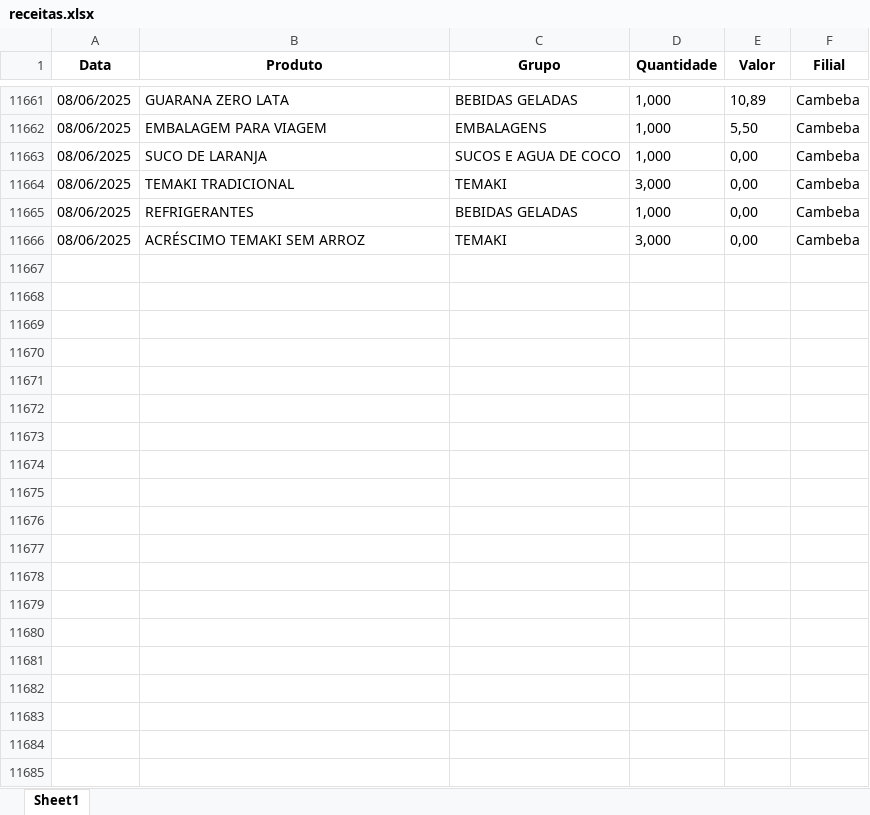
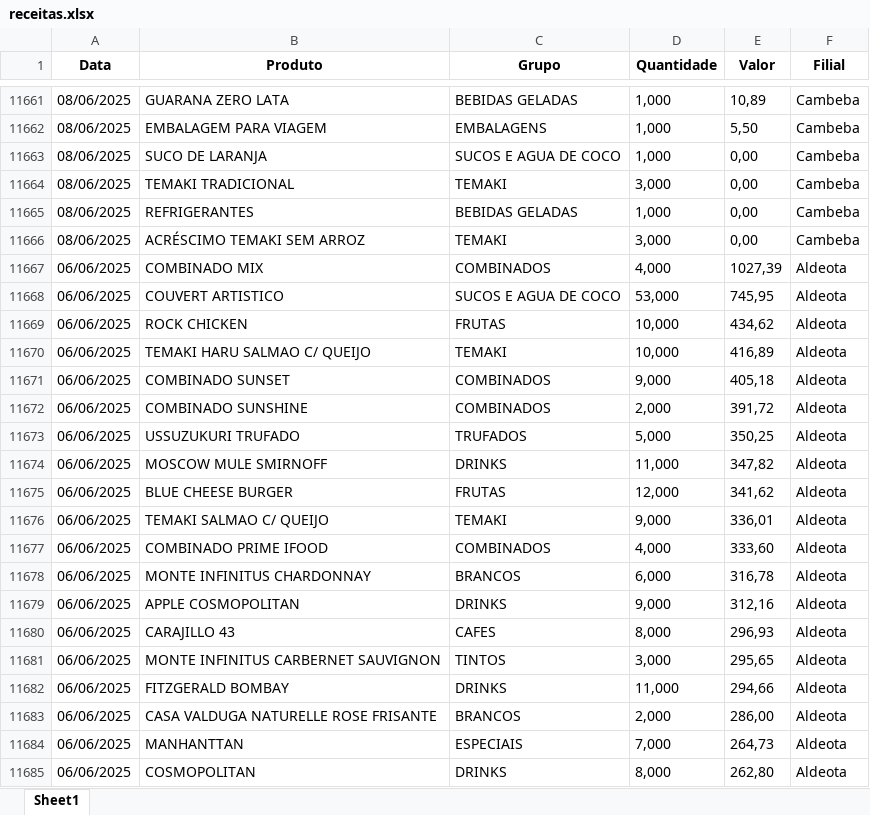
Before and after one commit to Caua1705/fuji_analytics, an Excel workbook: data/receitas.xlsx, sheet Sheet1, drawn as a sheet; only a part is shown, gaps mark what is left out; values as stored, in another font and other column widths than the file's, no borders; the diff covers the shown part only; the diff names each change by its address in the sheet, - before the commit and + after, or states it on an @@ line.

```diff
--- a/data/receitas.xlsx (sheet Sheet1)
+++ b/data/receitas.xlsx (sheet Sheet1)
+row 11667: 06/06/2025 | COMBINADO MIX | COMBINADOS | 4,000 | 1027,39 | Aldeota
+row 11668: 06/06/2025 | COUVERT ARTISTICO | SUCOS E AGUA DE COCO | 53,000 | 745,95 | Aldeota
+row 11669: 06/06/2025 | ROCK CHICKEN | FRUTAS | 10,000 | 434,62 | Aldeota
+row 11670: 06/06/2025 | TEMAKI HARU SALMAO C/ QUEIJO | TEMAKI | 10,000 | 416,89 | Aldeota
+row 11671: 06/06/2025 | COMBINADO SUNSET | COMBINADOS | 9,000 | 405,18 | Aldeota
+row 11672: 06/06/2025 | COMBINADO SUNSHINE | COMBINADOS | 2,000 | 391,72 | Aldeota
+row 11673: 06/06/2025 | USSUZUKURI TRUFADO | TRUFADOS | 5,000 | 350,25 | Aldeota
+row 11674: 06/06/2025 | MOSCOW MULE SMIRNOFF | DRINKS | 11,000 | 347,82 | Aldeota
+row 11675: 06/06/2025 | BLUE CHEESE BURGER | FRUTAS | 12,000 | 341,62 | Aldeota
+row 11676: 06/06/2025 | TEMAKI SALMAO C/ QUEIJO | TEMAKI | 9,000 | 336,01 | Aldeota
+row 11677: 06/06/2025 | COMBINADO PRIME IFOOD | COMBINADOS | 4,000 | 333,60 | Aldeota
+row 11678: 06/06/2025 | MONTE INFINITUS CHARDONNAY | BRANCOS | 6,000 | 316,78 | Aldeota
+row 11679: 06/06/2025 | APPLE COSMOPOLITAN | DRINKS | 9,000 | 312,16 | Aldeota
+row 11680: 06/06/2025 | CARAJILLO 43 | CAFES | 8,000 | 296,93 | Aldeota
+row 11681: 06/06/2025 | MONTE INFINITUS CARBERNET SAUVIGNON | TINTOS | 3,000 | 295,65 | Aldeota
+row 11682: 06/06/2025 | FITZGERALD BOMBAY | DRINKS | 11,000 | 294,66 | Aldeota
+row 11683: 06/06/2025 | CASA VALDUGA NATURELLE ROSE FRISANTE | BRANCOS | 2,000 | 286,00 | Aldeota
+row 11684: 06/06/2025 | MANHANTTAN | ESPECIAIS | 7,000 | 264,73 | Aldeota
+row 11685: 06/06/2025 | COSMOPOLITAN | DRINKS | 8,000 | 262,80 | Aldeota
```
Also changed, not shown: 202 added rows elsewhere in this sheet, 6 other files.
